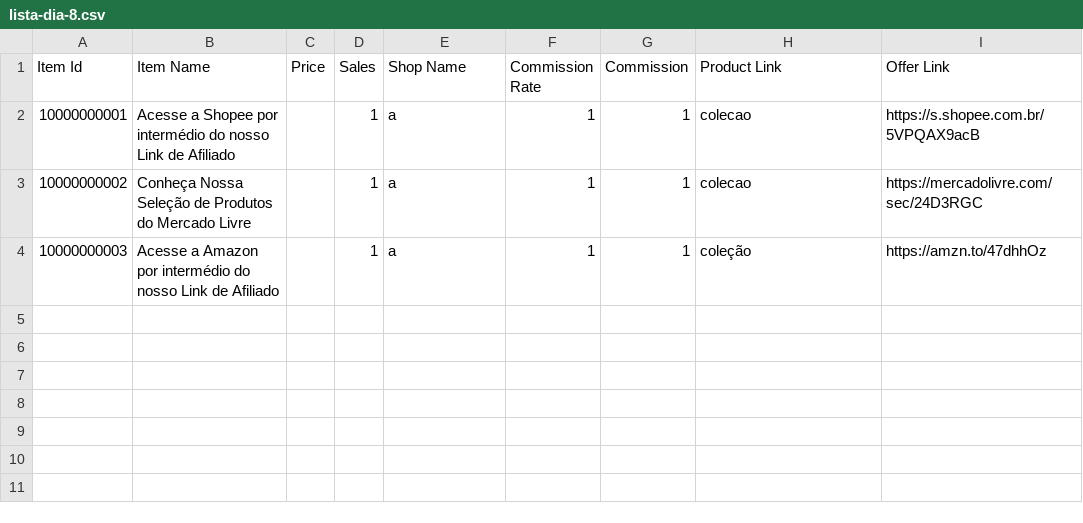
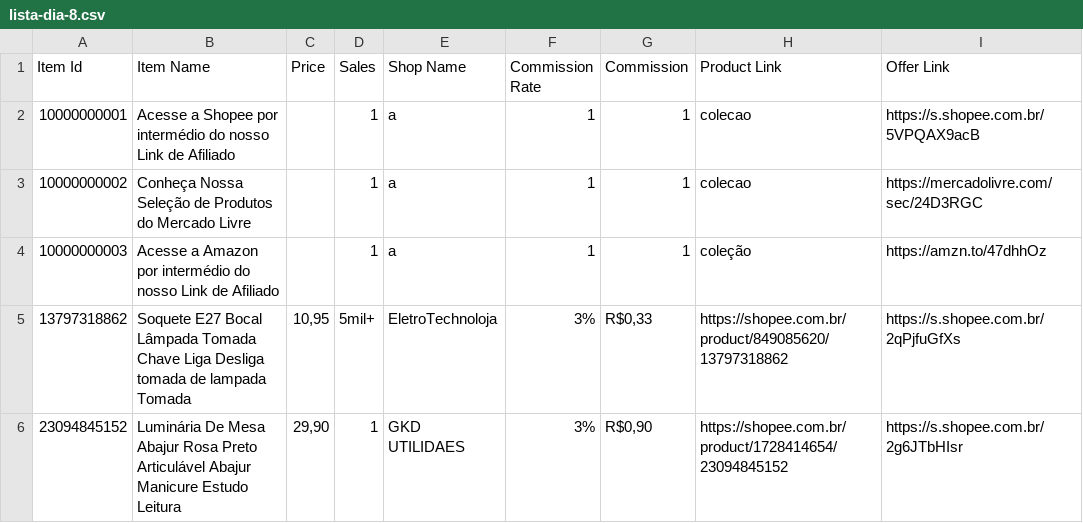
Before and after one commit to MercadimShopp/mercadim-site, a CSV file: listas/data/lista-dia-8.csv, drawn as a sheet.

Commit message:
Update lista-dia-8.csv

```diff
--- a/listas/data/lista-dia-8.csv
+++ b/listas/data/lista-dia-8.csv
@@ -4 +4,3 @@ Item Id	Item Name	Price	Sales	Shop Name	Commission Rate	Commission	Product Link
 10000000003	Acesse a Amazon por intermédio do nosso Link de Afiliado 		1	a	1	1	coleção	https://amzn.to/47dhhOz
+13797318862	Soquete E27 Bocal Lâmpada Tomada Chave Liga Desliga tomada de lampada Tomada	10,95	5mil+	EletroTechnoloja	3%	R$0,33	https://shopee.com.br/product/849085620/13797318862	https://s.shopee.com.br/2qPjfuGfXs
+23094845152	Luminária De Mesa Abajur Rosa Preto  Articulável Abajur Manicure Estudo Leitura	29,90	1	GKD UTILIDAES	3%	R$0,90	https://shopee.com.br/product/1728414654/23094845152	https://s.shopee.com.br/2g6JTbHIsr
```
